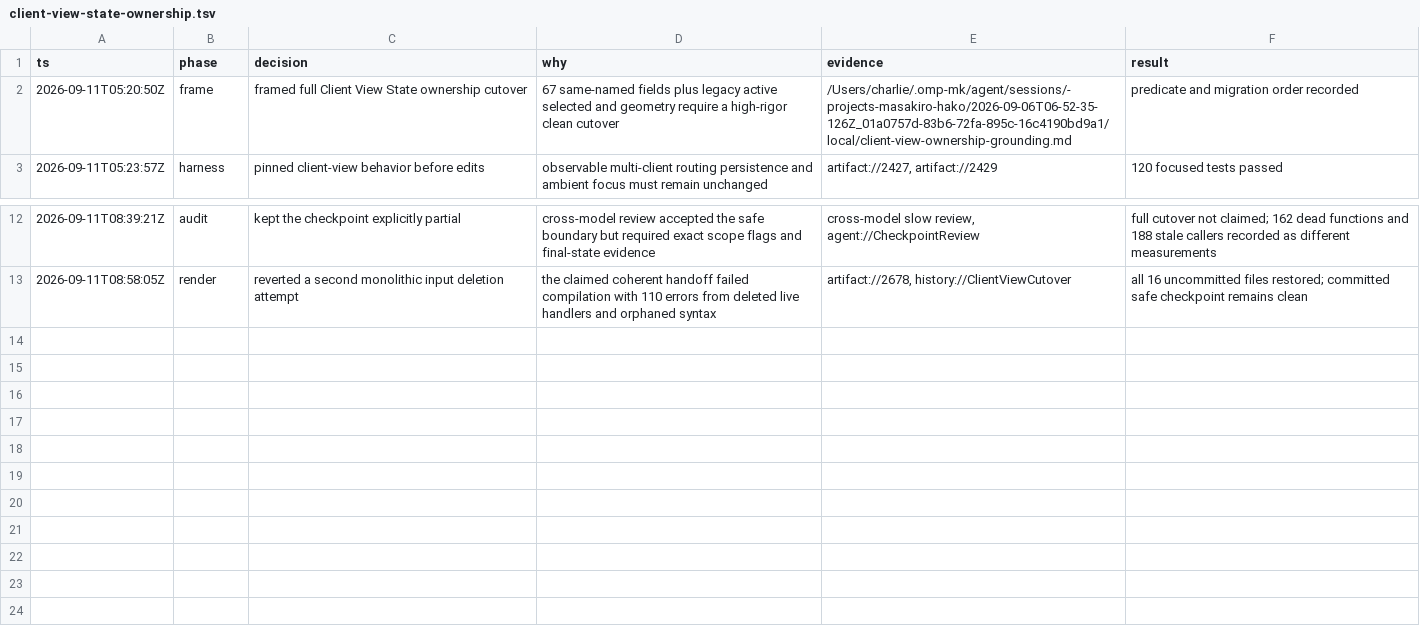
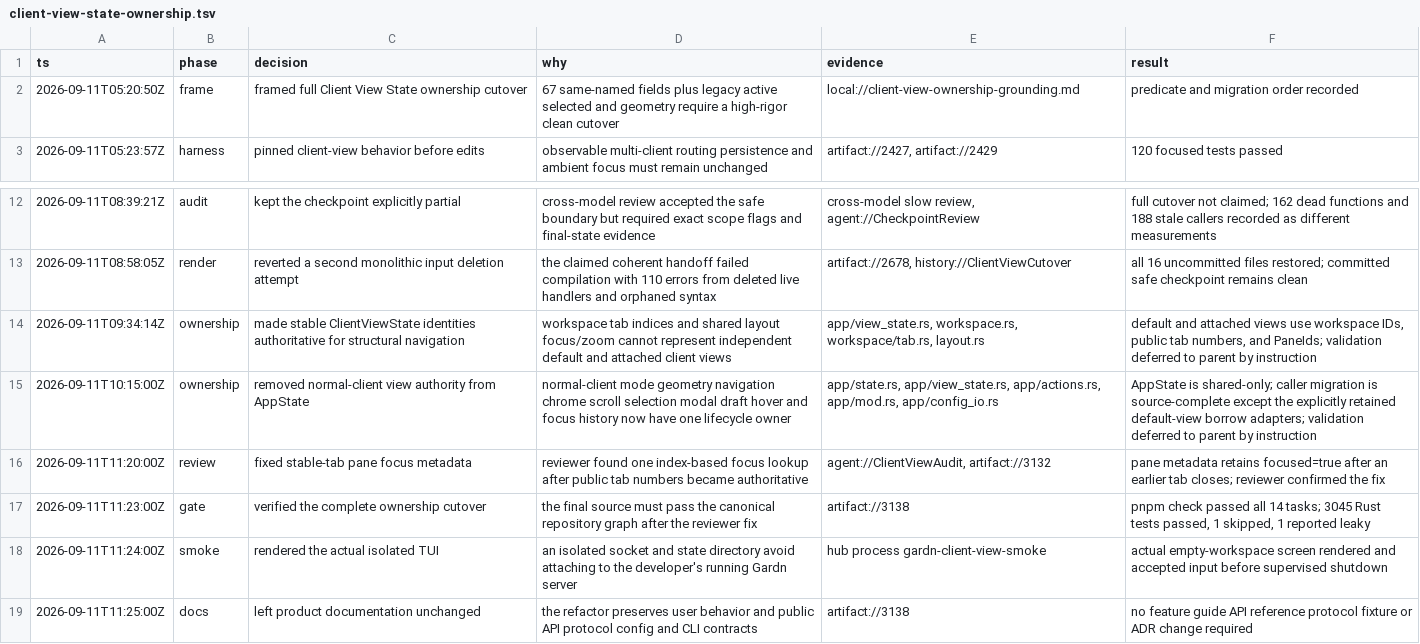
Before and after one commit to masakirocorp/gardn, a TSV file: .audit/client-view-state-ownership.tsv, drawn as a sheet; only a part is shown, gaps mark what is left out.

Commit message:
chore: record client view ownership evidence

```diff
--- a/.audit/client-view-state-ownership.tsv
+++ b/.audit/client-view-state-ownership.tsv
@@ -1,3 +1,3 @@
 ts	phase	decision	why	evidence	result
-2026-09-11T05:20:50Z	frame	framed full Client View State ownership cutover	67 same-named fields plus legacy active selected and geometry require a high-rigor clean cutover	/Users/charlie/.omp-mk/agent/sessions/-projects-masakiro-hako/2026-09-06T06-52-35-126Z_01a0757d-83b6-72fa-895c-16c4190bd9a1/local/client-view-ownership-grounding.md	predicate and migration order recorded
+2026-09-11T05:20:50Z	frame	framed full Client View State ownership cutover	67 same-named fields plus legacy active selected and geometry require a high-rigor clean cutover	local://client-view-ownership-grounding.md	predicate and migration order recorded
 2026-09-11T05:23:57Z	harness	pinned client-view behavior before edits	observable multi-client routing persistence and ambient focus must remain unchanged	artifact://2427, artifact://2429	120 focused tests passed
@@ -13 +13,7 @@ ts	phase	decision	why	evidence	result
 2026-09-11T08:58:05Z	render	reverted a second monolithic input deletion attempt	the claimed coherent handoff failed compilation with 110 errors from deleted live handlers and orphaned syntax	artifact://2678, history://ClientViewCutover	all 16 uncommitted files restored; committed safe checkpoint remains clean
+2026-09-11T09:34:14Z	ownership	made stable ClientViewState identities authoritative for structural navigation	workspace tab indices and shared layout focus/zoom cannot represent independent default and attached client views	app/view_state.rs, workspace.rs, workspace/tab.rs, layout.rs	default and attached views use workspace IDs, public tab numbers, and PaneIds; validation deferred to parent by instruction
+2026-09-11T10:15:00Z	ownership	removed normal-client view authority from AppState	normal-client mode geometry navigation chrome scroll selection modal draft hover and focus history now have one lifecycle owner	app/state.rs, app/view_state.rs, app/actions.rs, app/mod.rs, app/config_io.rs	AppState is shared-only; caller migration is source-complete except the explicitly retained default-view borrow adapters; validation deferred to parent by instruction
+2026-09-11T11:20:00Z	review	fixed stable-tab pane focus metadata	reviewer found one index-based focus lookup after public tab numbers became authoritative	agent://ClientViewAudit, artifact://3132	pane metadata retains focused=true after an earlier tab closes; reviewer confirmed the fix
+2026-09-11T11:23:00Z	gate	verified the complete ownership cutover	the final source must pass the canonical repository graph after the reviewer fix	artifact://3138	pnpm check passed all 14 tasks; 3045 Rust tests passed, 1 skipped, 1 reported leaky
+2026-09-11T11:24:00Z	smoke	rendered the actual isolated TUI	an isolated socket and state directory avoid attaching to the developer's running Gardn server	hub process gardn-client-view-smoke	actual empty-workspace screen rendered and accepted input before supervised shutdown
+2026-09-11T11:25:00Z	docs	left product documentation unchanged	the refactor preserves user behavior and public API protocol config and CLI contracts	artifact://3138	no feature guide API reference protocol fixture or ADR change required
```
